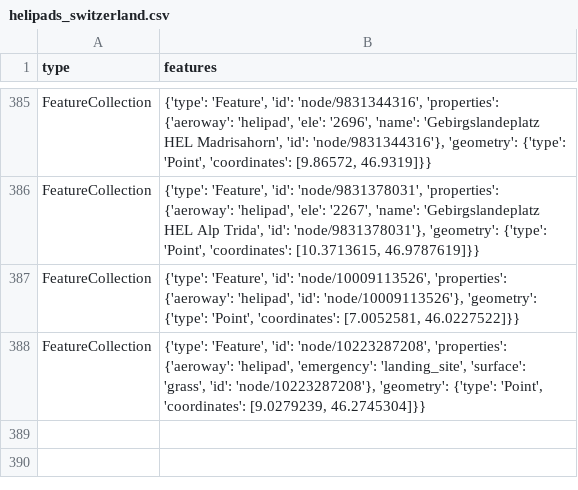
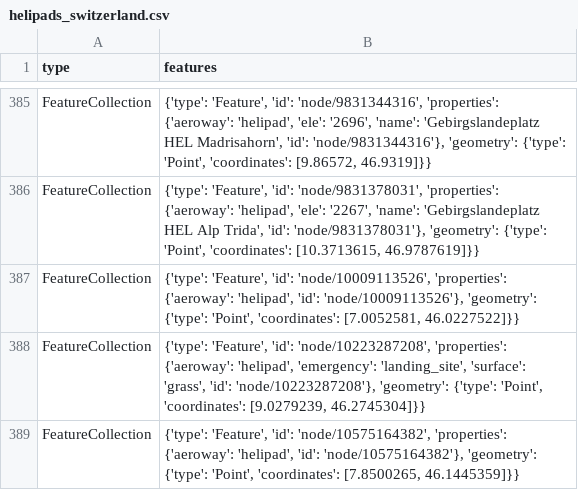
Before and after one commit to chnuessli/elz-data, a CSV file: data/csv/helipad/helipads_switzerland.csv, drawn as a sheet; only a part is shown, gaps mark what is left out.

```diff
--- a/data/csv/helipad/helipads_switzerland.csv
+++ b/data/csv/helipad/helipads_switzerland.csv
@@ -388 +388,2 @@ FeatureCollection,"{'type': 'Feature', 'id': 'node/10009113526', 'properties': {
 FeatureCollection,"{'type': 'Feature', 'id': 'node/10223287208', 'properties': {'aeroway': 'helipad', 'emergency': 'landing_site', 'surface': 'grass', 'id': 'node/10223287208'}, 'geometry': {'type': 'Point', 'coordinates': [9.0279239, 46.2745304]}}"
+FeatureCollection,"{'type': 'Feature', 'id': 'node/10575164382', 'properties': {'aeroway': 'helipad', 'id': 'node/10575164382'}, 'geometry': {'type': 'Point', 'coordinates': [7.8500265, 46.1445359]}}"
```
Also changed, not shown: data/csv/facilities/nursing_home/nursing_home_dispo_srz.csv, data/csv/facilities/nursing_home/nursing_home_kt_zh.csv, 5 other files.
